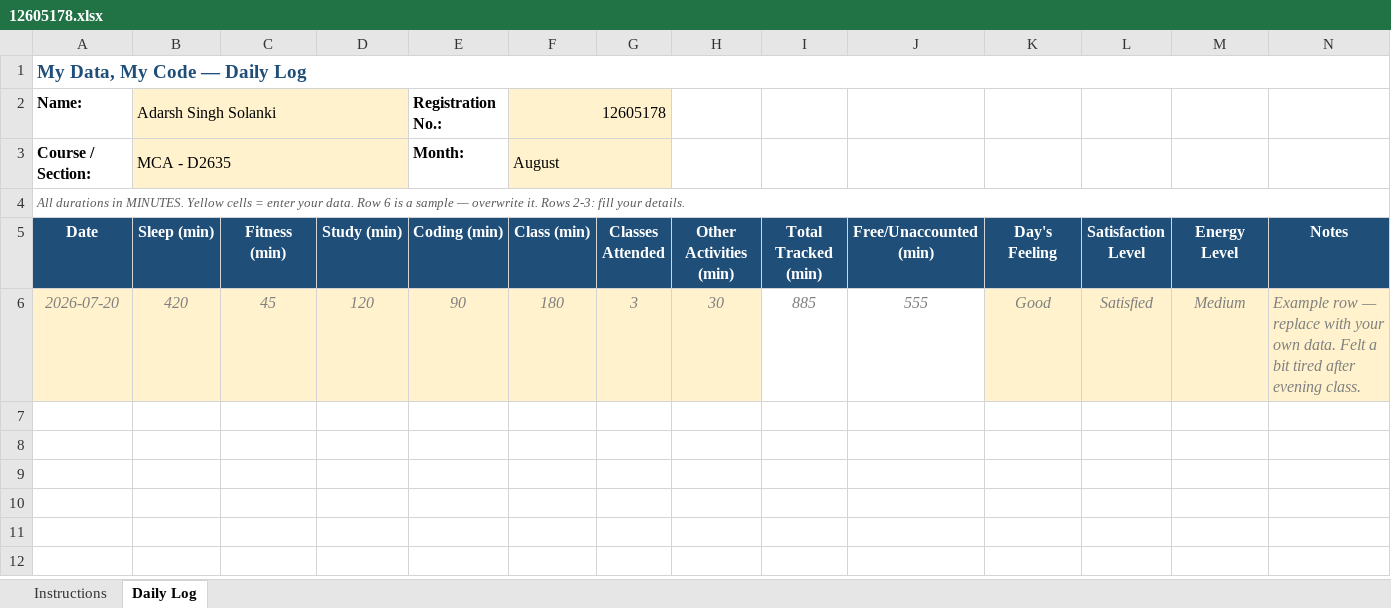
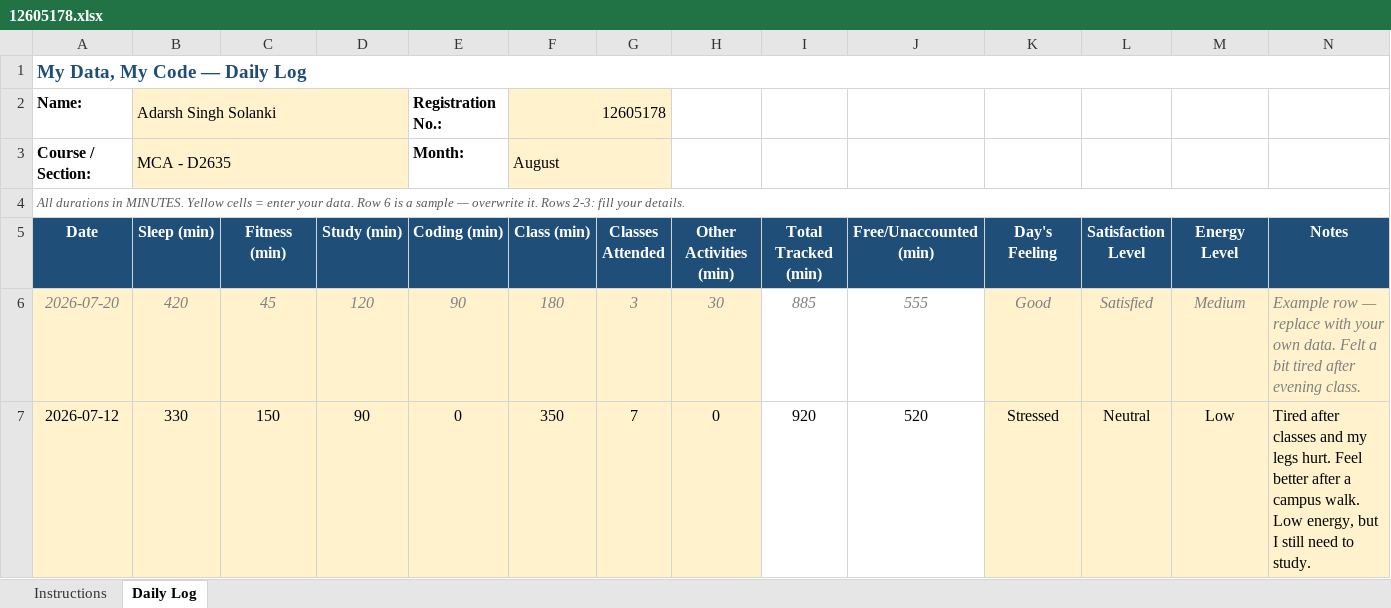
Before and after one commit to ADARSH29112003/CAP455-Daily-Work, an Excel workbook: Introudction in Pyhton EXCEL/12605178.xlsx, sheet Daily Log, drawn as a sheet; values as stored, in another font and other column widths than the file's, no borders; conditional formats not drawn; the diff names each change by its address in the sheet, - before the commit and + after, or states it on an @@ line.

Commit message:
Add files via upload
#Day 1 -> 12/08/2026 Note -> Tired after classes, and my legs hurt. Feel better after a campus walk. Low energy, but I still need to study.

```diff
--- a/Introudction in Pyhton EXCEL/12605178.xlsx (sheet Daily Log)
+++ b/Introudction in Pyhton EXCEL/12605178.xlsx (sheet Daily Log)
+row 7: 2026-07-12 | 330 | 150 | 90 | 0 | 350 | 7 | 0 | 920 | 520 | Stressed | Neutral | Low | Tired after classes and my legs hurt. Feel better after a campus walk. Low energy, but I still need to study.
```
